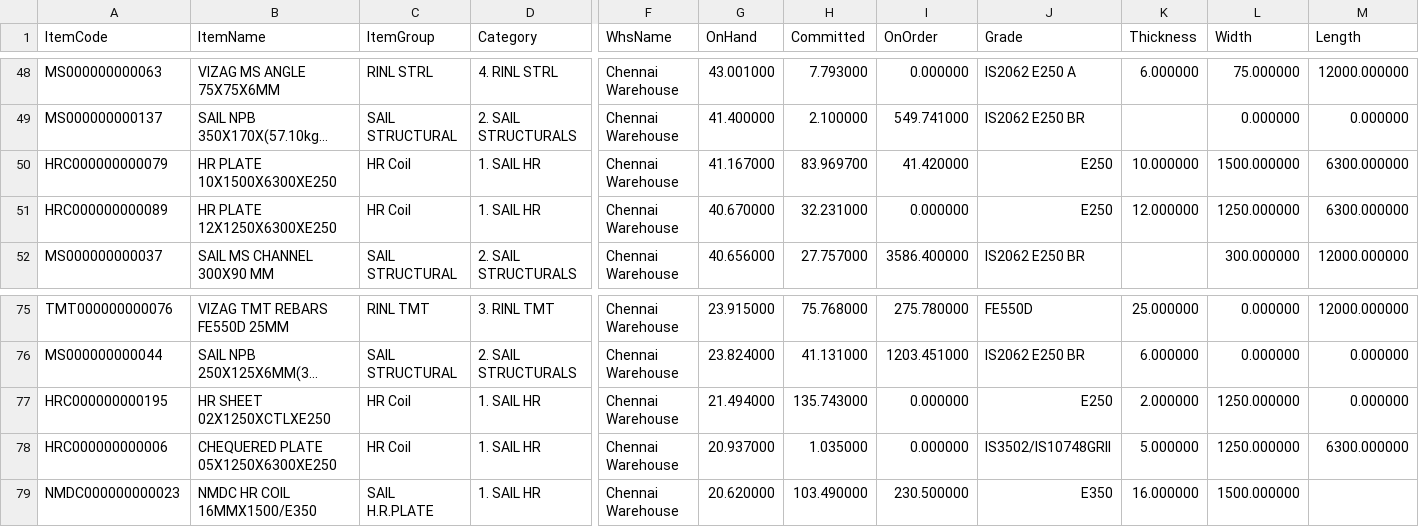
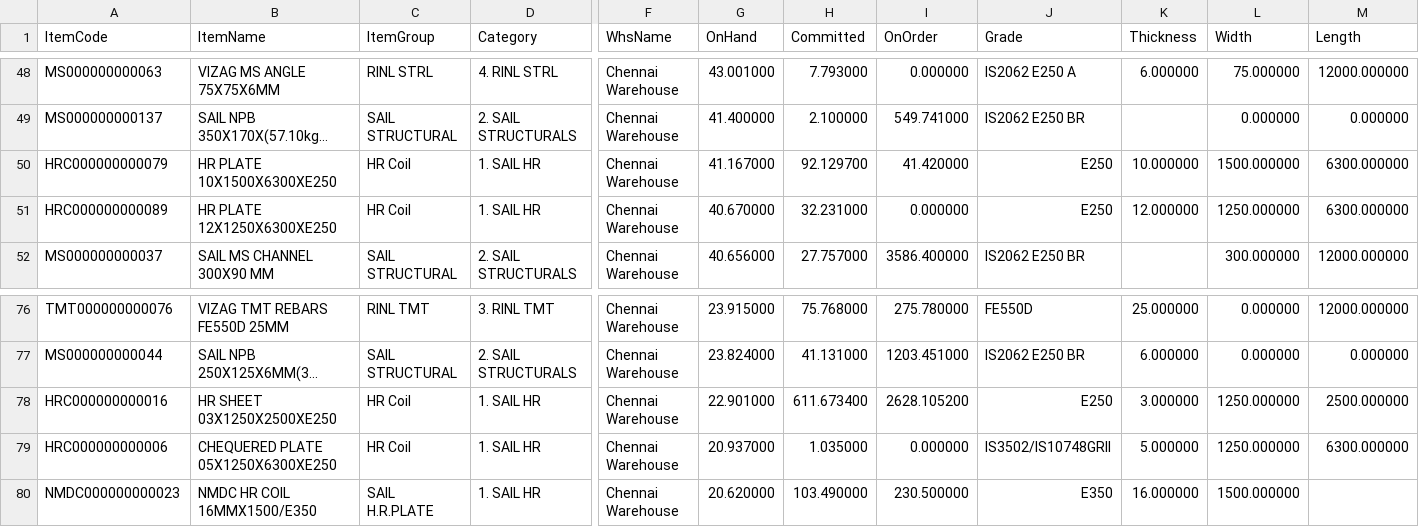
Before and after one commit to BSC23609/bsc-stock-data, a CSV file: mis_stock.csv, drawn as a sheet; only a part is shown, gaps mark what is left out; long unchanged cells end in …; addresses are those after the commit; the diff covers the shown part only; the diff names each change by its address in the sheet, - before the commit and + after, or states it on an @@ line.

```diff
--- a/mis_stock.csv
+++ b/mis_stock.csv
-H50 (Committed): 83.969700
+H50 (Committed): 92.129700
-A78 (ItemCode): HRC000000000195
+A78 (ItemCode): HRC000000000016
-B78 (ItemName): HR SHEET 02X1250XCTLXE250
+B78 (ItemName): HR SHEET 03X1250X2500XE250
-G78 (OnHand): 21.494000
+G78 (OnHand): 22.901000
-H78 (Committed): 135.743000
+H78 (Committed): 611.673400
-I78 (OnOrder): 0.000000
+I78 (OnOrder): 2628.105200
-K78 (Thickness): 2.000000
+K78 (Thickness): 3.000000
-M78 (Length): 0.000000
+M78 (Length): 2500.000000
```
Also changed, not shown: 3 added rows and 3 removed rows elsewhere in this file, plates.csv, 2 other files.
